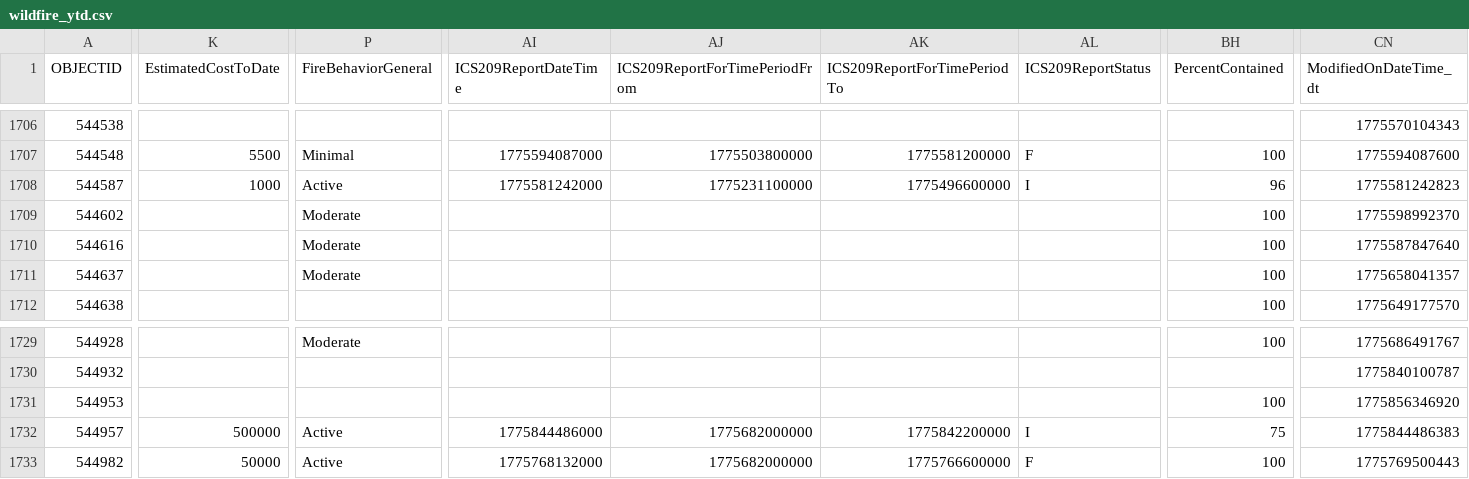
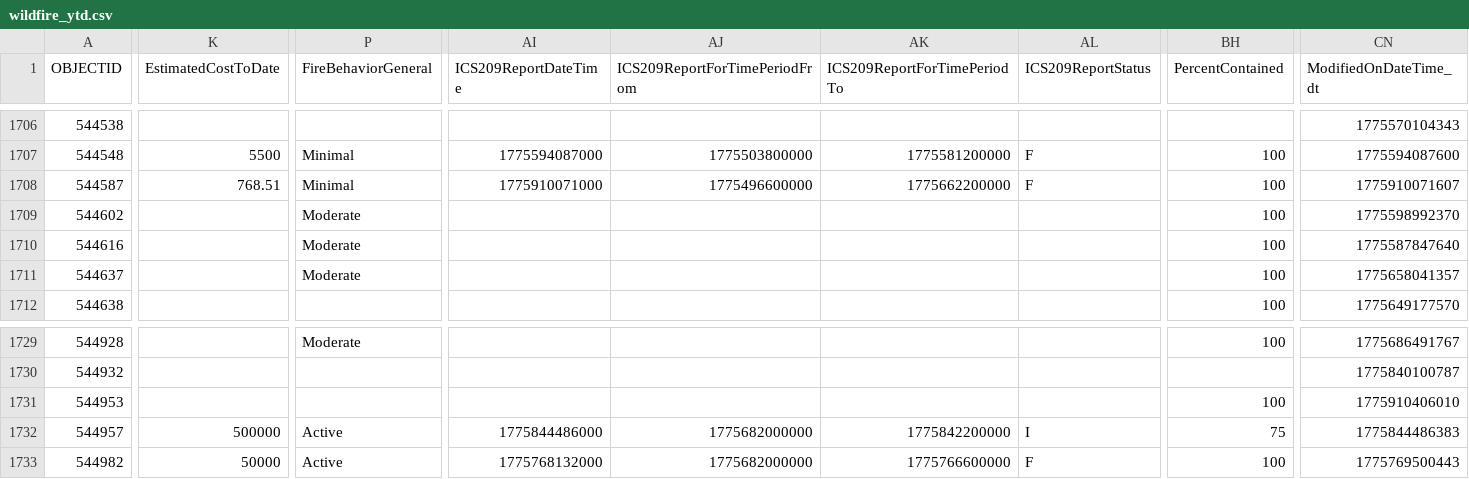
Before and after one commit to githamm/wildfire-tracker, a CSV file: data/wildfire_ytd.csv, drawn as a sheet; only a part is shown, gaps mark what is left out; the diff covers the shown part only; the diff names each change by its address in the sheet, - before the commit and + after, or states it on an @@ line.

```diff
--- a/data/wildfire_ytd.csv
+++ b/data/wildfire_ytd.csv
-K1708 (EstimatedCostToDate): 1000
+K1708 (EstimatedCostToDate): 768.51
-P1708 (FireBehaviorGeneral): Active
+P1708 (FireBehaviorGeneral): Minimal
-AI1708 (ICS209ReportDateTime): 1775581242000
+AI1708 (ICS209ReportDateTime): 1775910071000
-AJ1708 (ICS209ReportForTimePeriodFrom): 1775231100000
+AJ1708 (ICS209ReportForTimePeriodFrom): 1775496600000
-AK1708 (ICS209ReportForTimePeriodTo): 1775496600000
+AK1708 (ICS209ReportForTimePeriodTo): 1775662200000
-AL1708 (ICS209ReportStatus): I
+AL1708 (ICS209ReportStatus): F
-BH1708 (PercentContained): 96
+BH1708 (PercentContained): 100
-CN1708 (ModifiedOnDateTime_dt): 1775581242823
+CN1708 (ModifiedOnDateTime_dt): 1775910071607
-CN1731 (ModifiedOnDateTime_dt): 1775856346920
+CN1731 (ModifiedOnDateTime_dt): 1775910406010
```
Also changed, not shown: 3 edited cells elsewhere in this file.
